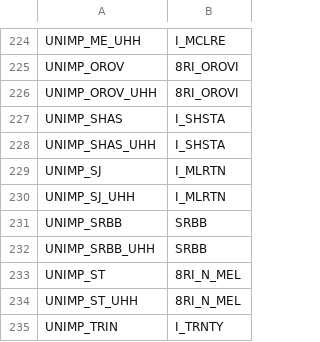
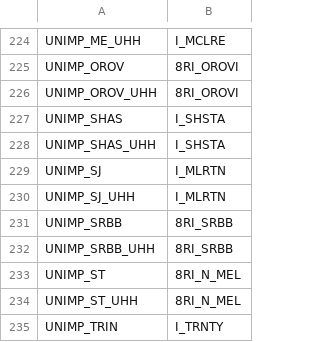
Before and after one commit to CentralValleyModeling/calsim3-stochastic-input-generation, a CSV file: mod_hydrology/rim_inflow/reference/CalSim3_VIC_name_mapping.csv, drawn as a sheet; only a part is shown, gaps mark what is left out.

Commit message:
feat(rim-inflow): fold SRBB Bend Bridge composite into _2_compile_rim_inflows
Route the CS3_8RI_SRBB Bend Bridge composite (Shasta + above-SAC257
tributaries) directly inside _2_compile_rim_inflows.py via a merged
GridInfo, replacing the separate _3_aggregate_routings.py step.

- Add reference/GridInfo/CS3_8RI_SRBB_GridInfo.txt and the
  build_8RI_SRBB_gridinfo.py script that generates it.
- Delete mod_forcing/vic/_3_aggregate_routings.py.
- Update CalSim3_VIC_name_mapping.csv for the SRBB composite.
- Drop _3_aggregate_routings.py references from check_scripts.py, both run
  manifests, and the copilot per-module script table.

```diff
--- a/mod_hydrology/rim_inflow/reference/CalSim3_VIC_name_mapping.csv
+++ b/mod_hydrology/rim_inflow/reference/CalSim3_VIC_name_mapping.csv
@@ -230,4 +230,4 @@ UNIMP_SJ,I_MLRTN
 UNIMP_SJ_UHH,I_MLRTN
-UNIMP_SRBB,SRBB
-UNIMP_SRBB_UHH,SRBB
+UNIMP_SRBB,8RI_SRBB
+UNIMP_SRBB_UHH,8RI_SRBB
 UNIMP_ST,8RI_N_MEL
```
Also changed, not shown: 8 other files.
